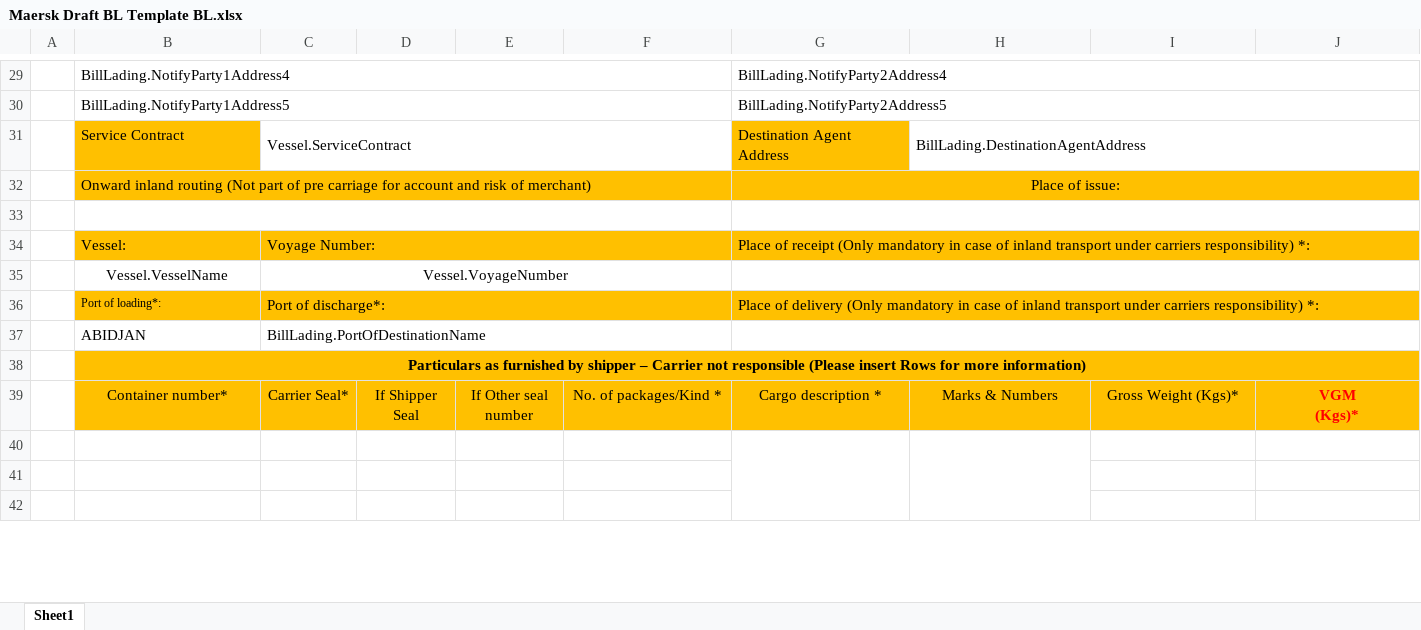
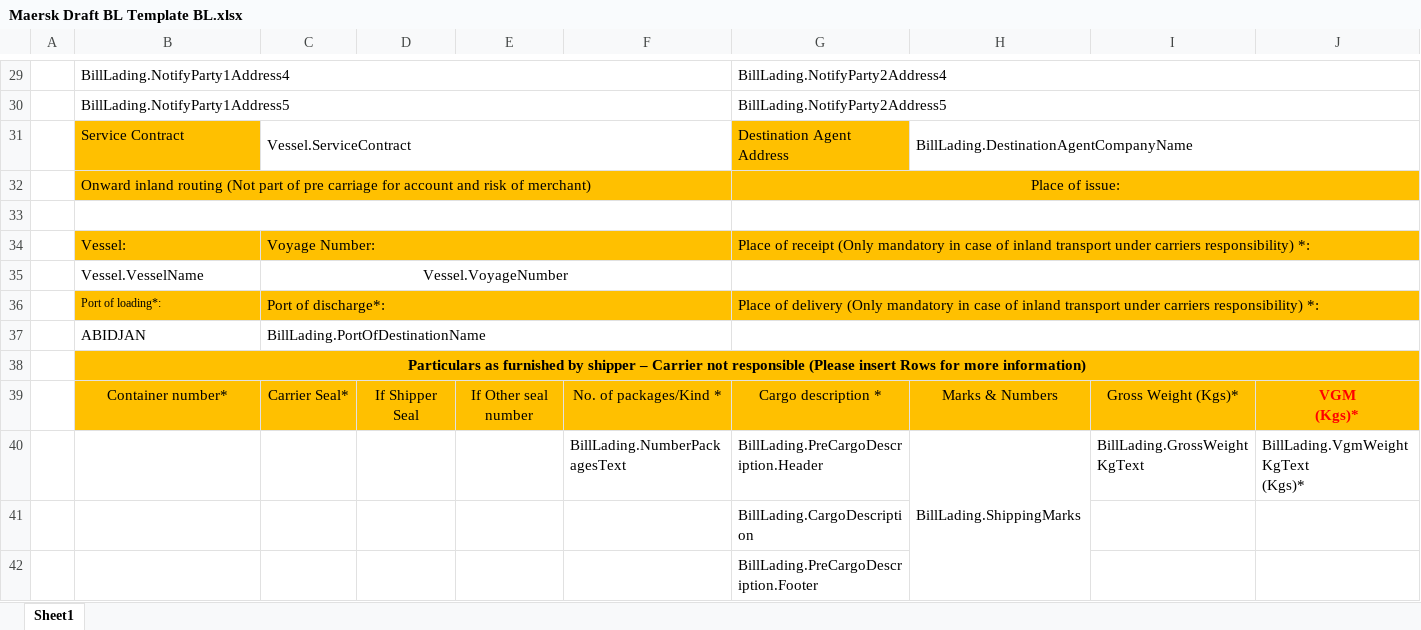
Before and after one commit to jeremy-holt/AmbRcnTrade, an Excel workbook: AmbRcnTradeServer/ExcelTemplates/Maersk Draft BL Template BL.xlsx, sheet Sheet1, drawn as a sheet; only a part is shown, gaps mark what is left out; values as stored, in another font and other column widths than the file's, no borders; conditional formats not drawn; removed rows and columns are numbered as before the commit, all else as after; rows hold the shown columns only; ↵ is a line break in a cell; the diff names each change by its address in the sheet, - before the commit and + after, or states it on an @@ line.

Commit message:
Completed Draft Bill except for container rows

```diff
--- a/AmbRcnTradeServer/ExcelTemplates/Maersk Draft BL Template BL.xlsx (sheet Sheet1)
+++ b/AmbRcnTradeServer/ExcelTemplates/Maersk Draft BL Template BL.xlsx (sheet Sheet1)
-H31: BillLading.DestinationAgentAddress
+H31: BillLading.DestinationAgentCompanyName
-B35 alignment: center
+B35 alignment: left
-row 40: (empty)
+row 40:  |  |  |  |  | BillLading.NumberPackagesText | BillLading.PreCargoDescription.Header | BillLading.ShippingMarks | BillLading.GrossWeightKgText | BillLading.VgmWeightKgText ↵ (Kgs)*
-G40:G54 merged
-G41: (empty)
+G41: BillLading.CargoDescription
-G42: (empty)
+G42: BillLading.PreCargoDescription.Footer
```
Also changed, not shown: 13 other files.
